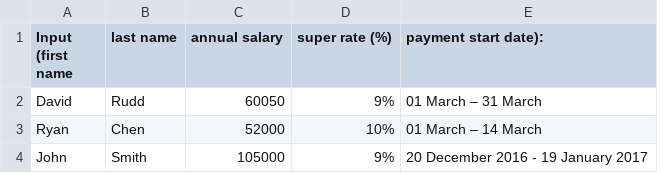
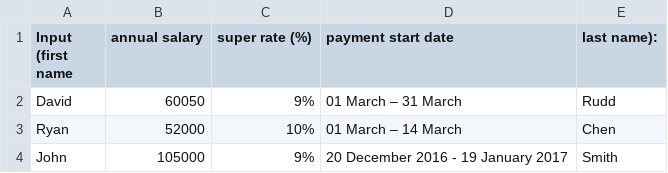
Before and after one commit to ruchira088/myob-coding-exercise, a CSV file: input.csv, drawn as a sheet; removed rows and columns are numbered as before the commit, all else as after; the diff names each change by its address in the sheet, - before the commit and + after, or states it on an @@ line.

Commit message:
Implemented the ability to define a custom order for input fields

```diff
--- a/input.csv
+++ b/input.csv
-column B (last name), rows 2-4: Rudd | Chen | Smith
+column E (last name):), rows 2-4: Rudd | Chen | Smith
-D1: payment start date):
+D1: payment start date
```
Also changed, not shown: 2 other files.
